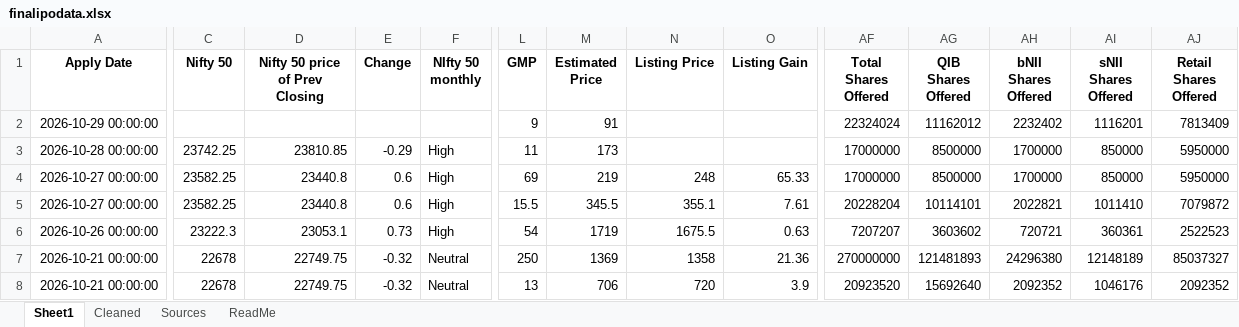
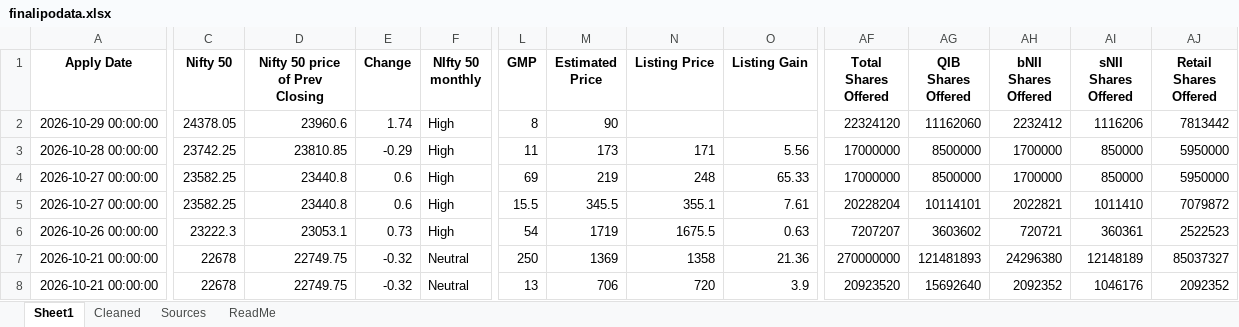
Before and after one commit to rohanbeingsocial/ipo-radar, an Excel workbook: ipodata/finalipodata.xlsx, sheet Sheet1, drawn as a sheet; only a part is shown, gaps mark what is left out; values as stored, in another font and other column widths than the file's, no borders; the diff covers the shown part only; the diff names each change by its address in the sheet, - before the commit and + after, or states it on an @@ line.

```diff
--- a/ipodata/finalipodata.xlsx (sheet Sheet1)
+++ b/ipodata/finalipodata.xlsx (sheet Sheet1)
-C2 (Nifty 50): (empty)
+C2 (Nifty 50): 24378.05
-D2 (Nifty 50 price of Prev Closing): (empty)
+D2 (Nifty 50 price of Prev Closing): 23960.6
-E2 (Change): (empty)
+E2 (Change): 1.74
-F2 (NIfty 50 monthly): (empty)
+F2 (NIfty 50 monthly): High
-L2 (GMP): 9
+L2 (GMP): 8
-M2 (Estimated Price): 91
+M2 (Estimated Price): 90
-AF2 (Total Shares Offered): 22324024
+AF2 (Total Shares Offered): 22324120
-AG2 (QIB Shares Offered): 11162012
+AG2 (QIB Shares Offered): 11162060
-AH2 (bNII Shares Offered): 2232402
+AH2 (bNII Shares Offered): 2232412
-AI2 (sNII Shares Offered): 1116201
+AI2 (sNII Shares Offered): 1116206
-AJ2 (Retail Shares Offered): 7813409
+AJ2 (Retail Shares Offered): 7813442
-N3 (Listing Price): (empty)
+N3 (Listing Price): 171
-O3 (Listing Gain): (empty)
+O3 (Listing Gain): 5.56
```
Also changed, not shown: 2 edited cells elsewhere in this sheet, sheet Cleaned, sheet Sources, ipodata/finalipodata_expanded_20yr.xlsx, 13 other files.
